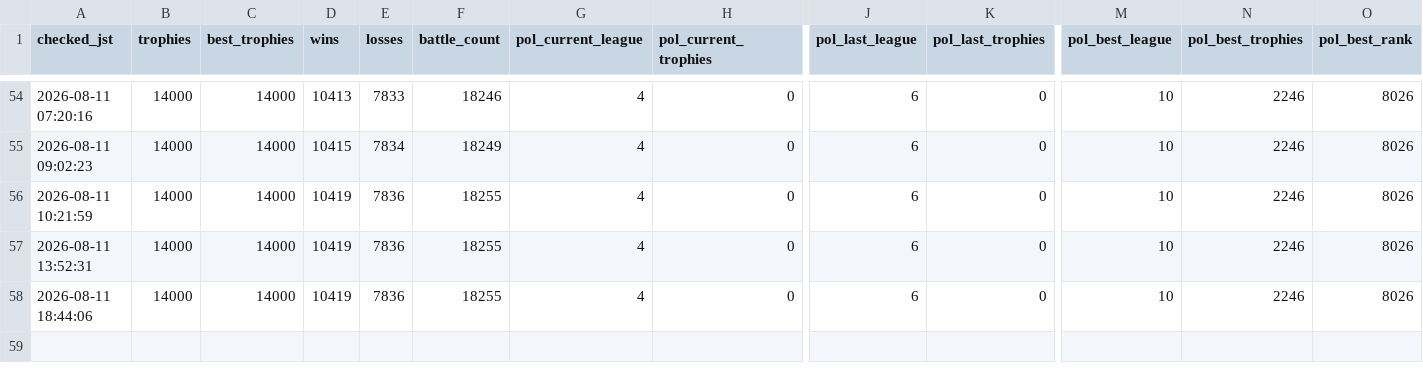
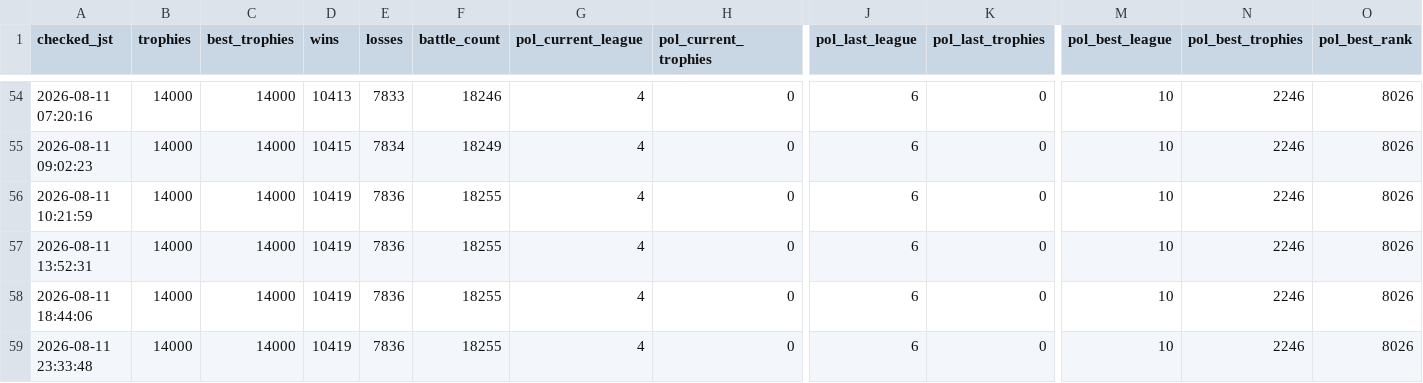
Before and after one commit to koh01201/clash-log, a CSV file: profile.csv, drawn as a sheet; only a part is shown, gaps mark what is left out; rows hold the shown columns only; the diff names each change by its address in the sheet, - before the commit and + after, or states it on an @@ line.

```diff
--- a/profile.csv
+++ b/profile.csv
+row 59: 2026-08-11 23:33:48 | 14000 | 14000 | 10419 | 7836 | 18255 | 4 | 0 | 6 | 0 | 10 | 2246 | 8026
```
Also changed, not shown: 32 other files.
